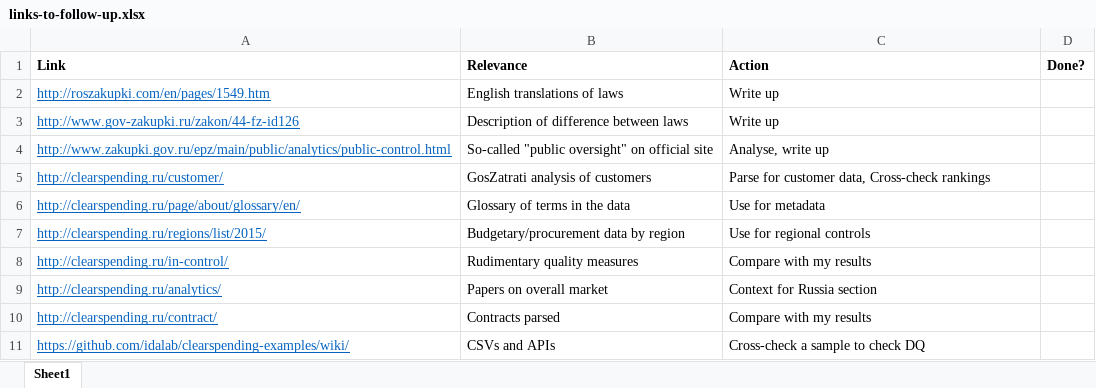
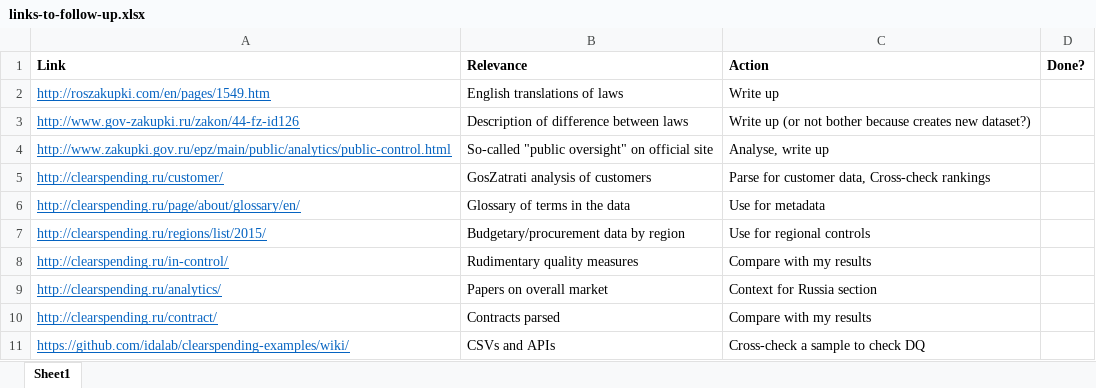
Before and after one commit to shaunmcgirr/shaun-mcgirr-dissertation, an Excel workbook: links-to-follow-up.xlsx, sheet Sheet1, drawn as a sheet; values as stored, in another font and other column widths than the file's, no borders; the diff names each change by its address in the sheet, - before the commit and + after, or states it on an @@ line.

```diff
--- a/links-to-follow-up.xlsx (sheet Sheet1)
+++ b/links-to-follow-up.xlsx (sheet Sheet1)
-C3 (Action): Write up
+C3 (Action): Write up (or not bother because creates new dataset?)
```
Also changed, not shown: 1 other file.
